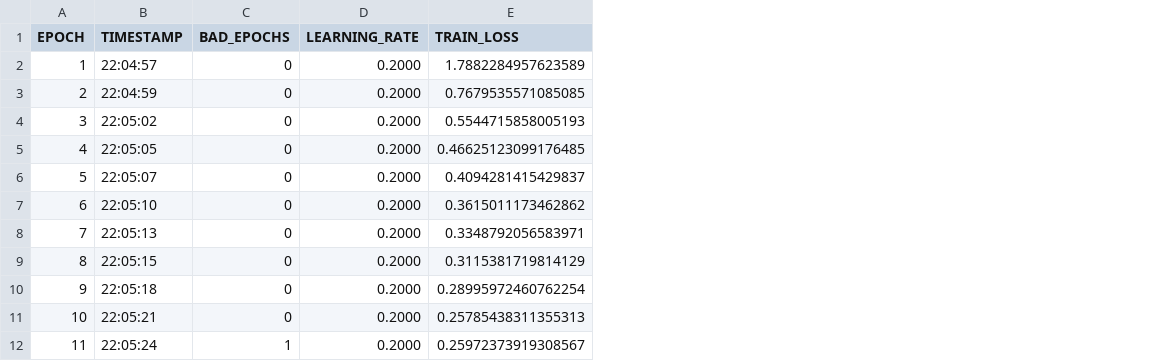
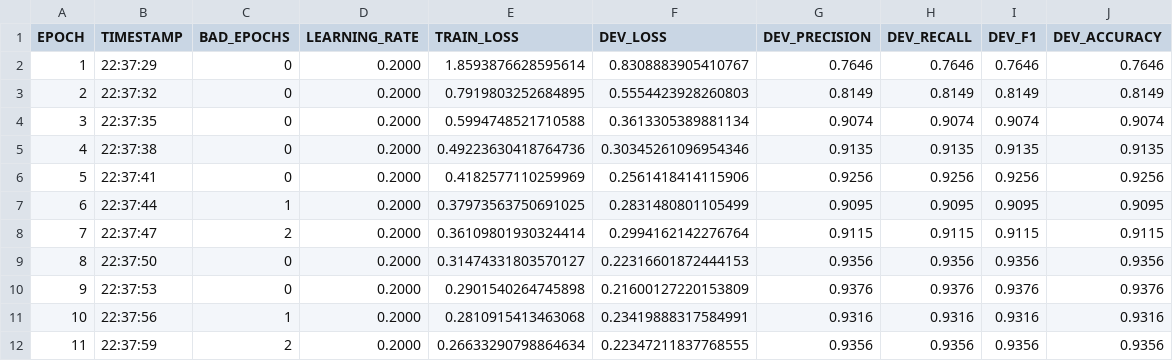
Before and after one commit to FredericBlum/ZeroShotTupian, a TSV file: models/resources/taggers/sk_pos/loss.tsv, drawn as a sheet; only a part is shown; the diff covers the shown part only; the diff names each change by its address in the sheet, - before the commit and + after, or states it on an @@ line.

```diff
--- a/models/resources/taggers/sk_pos/loss.tsv
+++ b/models/resources/taggers/sk_pos/loss.tsv
+column F (DEV_LOSS), rows 2-12: 0.8308883905410767 | 0.5554423928260803 | 0.3613305389881134 | 0.30345261096954346 | 0.2561418414115906 | 0.2831480801105499 | 0.2994162142276764 | 0.22316601872444153 | 0.21600127220153809 | 0.23419888317584991 | 0.22347211837768555
+column G (DEV_PRECISION), rows 2-12: 0.7646 | 0.8149 | 0.9074 | 0.9135 | 0.9256 | 0.9095 | 0.9115 | 0.9356 | 0.9376 | 0.9316 | 0.9356
+column H (DEV_RECALL), rows 2-12: 0.7646 | 0.8149 | 0.9074 | 0.9135 | 0.9256 | 0.9095 | 0.9115 | 0.9356 | 0.9376 | 0.9316 | 0.9356
+column I (DEV_F1), rows 2-12: 0.7646 | 0.8149 | 0.9074 | 0.9135 | 0.9256 | 0.9095 | 0.9115 | 0.9356 | 0.9376 | 0.9316 | 0.9356
+column J (DEV_ACCURACY), rows 2-12: 0.7646 | 0.8149 | 0.9074 | 0.9135 | 0.9256 | 0.9095 | 0.9115 | 0.9356 | 0.9376 | 0.9316 | 0.9356
-B2 (TIMESTAMP): 22:04:57
+B2 (TIMESTAMP): 22:37:29
-E2 (TRAIN_LOSS): 1.7882284957623589
+E2 (TRAIN_LOSS): 1.8593876628595614
-B3 (TIMESTAMP): 22:04:59
+B3 (TIMESTAMP): 22:37:32
-E3 (TRAIN_LOSS): 0.7679535571085085
+E3 (TRAIN_LOSS): 0.7919803252684895
-B4 (TIMESTAMP): 22:05:02
+B4 (TIMESTAMP): 22:37:35
-E4 (TRAIN_LOSS): 0.5544715858005193
+E4 (TRAIN_LOSS): 0.5994748521710588
-B5 (TIMESTAMP): 22:05:05
+B5 (TIMESTAMP): 22:37:38
-E5 (TRAIN_LOSS): 0.46625123099176485
+E5 (TRAIN_LOSS): 0.49223630418764736
-B6 (TIMESTAMP): 22:05:07
+B6 (TIMESTAMP): 22:37:41
-E6 (TRAIN_LOSS): 0.4094281415429837
+E6 (TRAIN_LOSS): 0.4182577110259969
-B7 (TIMESTAMP): 22:05:10
+B7 (TIMESTAMP): 22:37:44
-C7 (BAD_EPOCHS): 0
+C7 (BAD_EPOCHS): 1
-E7 (TRAIN_LOSS): 0.3615011173462862
+E7 (TRAIN_LOSS): 0.37973563750691025
-B8 (TIMESTAMP): 22:05:13
+B8 (TIMESTAMP): 22:37:47
-C8 (BAD_EPOCHS): 0
+C8 (BAD_EPOCHS): 2
-E8 (TRAIN_LOSS): 0.3348792056583971
+E8 (TRAIN_LOSS): 0.36109801930324414
-B9 (TIMESTAMP): 22:05:15
+B9 (TIMESTAMP): 22:37:50
-E9 (TRAIN_LOSS): 0.3115381719814129
+E9 (TRAIN_LOSS): 0.31474331803570127
-B10 (TIMESTAMP): 22:05:18
+B10 (TIMESTAMP): 22:37:53
-E10 (TRAIN_LOSS): 0.28995972460762254
+E10 (TRAIN_LOSS): 0.2901540264745898
-B11 (TIMESTAMP): 22:05:21
+B11 (TIMESTAMP): 22:37:56
-C11 (BAD_EPOCHS): 0
+C11 (BAD_EPOCHS): 1
-E11 (TRAIN_LOSS): 0.25785438311355313
+E11 (TRAIN_LOSS): 0.2810915413463068
-B12 (TIMESTAMP): 22:05:24
+B12 (TIMESTAMP): 22:37:59
-C12 (BAD_EPOCHS): 1
+C12 (BAD_EPOCHS): 2
-E12 (TRAIN_LOSS): 0.25972373919308567
+E12 (TRAIN_LOSS): 0.26633290798864634
```
Also changed, not shown: 104 edited cells elsewhere in this file, models/resources/taggers/sk_pos/test.tsv, 2 other files.
